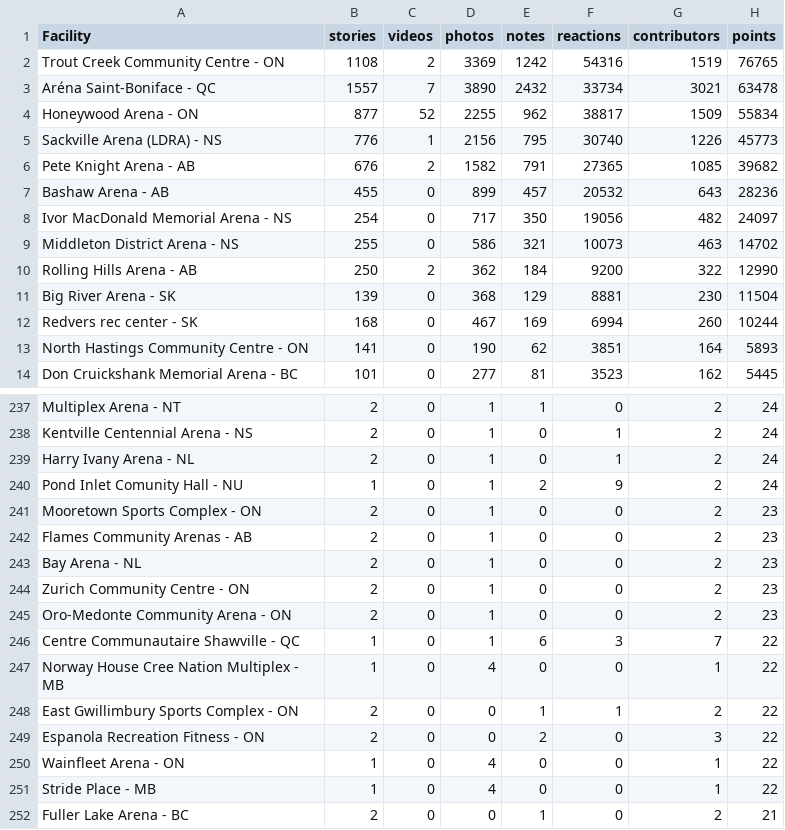
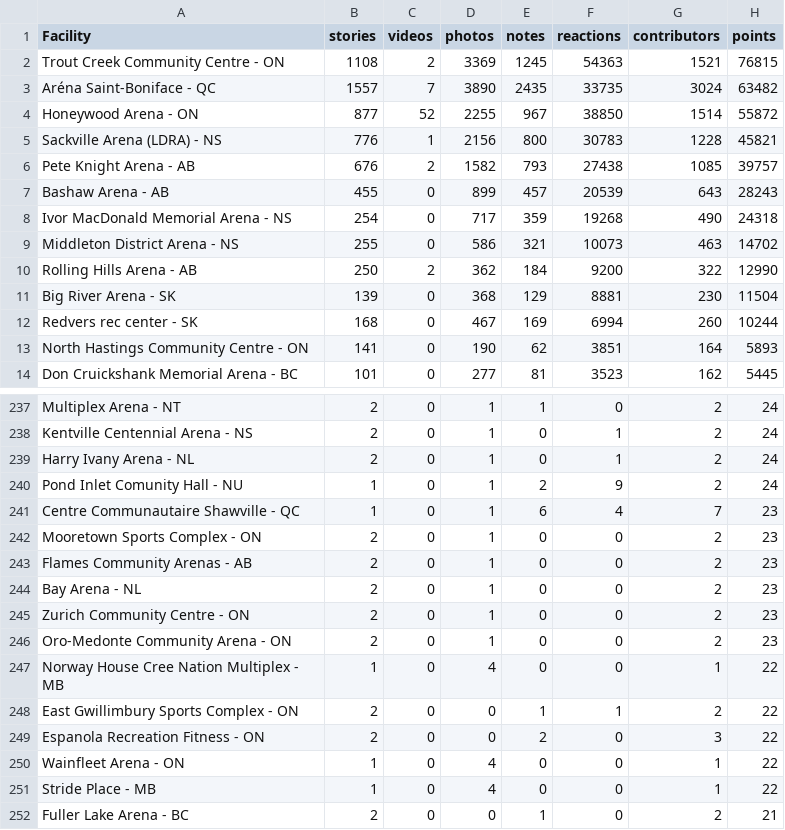
Before and after one commit to madgetr/hockeyville, a CSV file: data/kraft.csv, drawn as a sheet; only a part is shown, gaps mark what is left out; the diff covers the shown part only.

```diff
--- a/data/kraft.csv
+++ b/data/kraft.csv
@@ -1,9 +1,9 @@
 Facility, stories, videos, photos, notes, reactions, contributors, points
-Trout Creek Community Centre - ON,1108,2,3369,1242,54316,1519,76765
-Aréna Saint-Boniface - QC,1557,7,3890,2432,33734,3021,63478
-Honeywood Arena - ON,877,52,2255,962,38817,1509,55834
-Sackville Arena (LDRA) - NS,776,1,2156,795,30740,1226,45773
-Pete Knight Arena - AB,676,2,1582,791,27365,1085,39682
-Bashaw Arena - AB,455,0,899,457,20532,643,28236
-Ivor MacDonald Memorial Arena - NS,254,0,717,350,19056,482,24097
+Trout Creek Community Centre - ON,1108,2,3369,1245,54363,1521,76815
+Aréna Saint-Boniface - QC,1557,7,3890,2435,33735,3024,63482
+Honeywood Arena - ON,877,52,2255,967,38850,1514,55872
+Sackville Arena (LDRA) - NS,776,1,2156,800,30783,1228,45821
+Pete Knight Arena - AB,676,2,1582,793,27438,1085,39757
+Bashaw Arena - AB,455,0,899,457,20539,643,28243
+Ivor MacDonald Memorial Arena - NS,254,0,717,359,19268,490,24318
 Middleton District Arena - NS,255,0,586,321,10073,463,14702
@@ -240,2 +240,3 @@ Harry Ivany Arena - NL,2,0,1,0,1,2,24
 Pond Inlet Comunity Hall - NU,1,0,1,2,9,2,24
+Centre Communautaire Shawville - QC,1,0,1,6,4,7,23
 Mooretown Sports Complex - ON,2,0,1,0,0,2,23
@@ -245,3 +246,2 @@ Zurich Community Centre - ON,2,0,1,0,0,2,23
 Oro-Medonte Community Arena - ON,2,0,1,0,0,2,23
-Centre Communautaire Shawville - QC,1,0,1,6,3,7,22
 Norway House Cree Nation Multiplex - MB,1,0,4,0,0,1,22
```
Also changed, not shown: 9 edited cells elsewhere in this file, data/authors.csv, data/kraft_facilities.csv, 4 other files.
